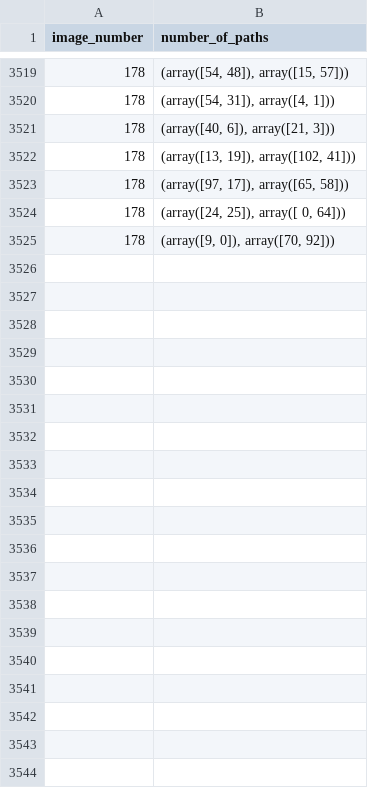
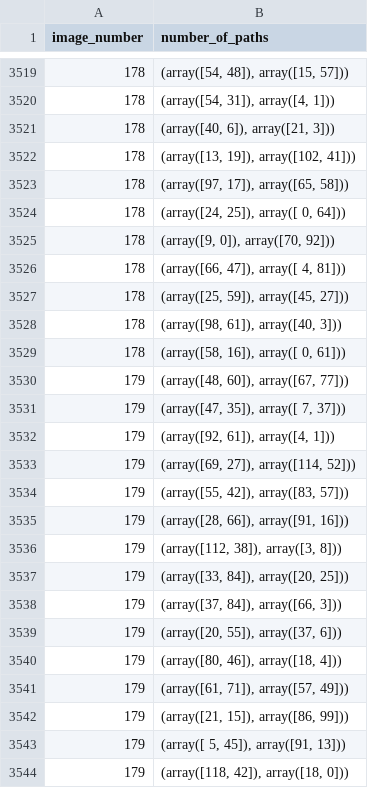
Before and after one commit to kashifansaricodes/Dynamic-Deep-RRT-Star, a CSV file: no_path_generated_examples.csv, drawn as a sheet; only a part is shown, gaps mark what is left out; the diff covers the shown part only; the diff names each change by its address in the sheet, - before the commit and + after, or states it on an @@ line.

```diff
--- a/no_path_generated_examples.csv
+++ b/no_path_generated_examples.csv
+row 3526: 178 | (array([66, 47]), array([ 4, 81]))
+row 3527: 178 | (array([25, 59]), array([45, 27]))
+row 3528: 178 | (array([98, 61]), array([40, 3]))
+row 3529: 178 | (array([58, 16]), array([ 0, 61]))
+row 3530: 179 | (array([48, 60]), array([67, 77]))
+row 3531: 179 | (array([47, 35]), array([ 7, 37]))
+row 3532: 179 | (array([92, 61]), array([4, 1]))
+row 3533: 179 | (array([69, 27]), array([114, 52]))
+row 3534: 179 | (array([55, 42]), array([83, 57]))
+row 3535: 179 | (array([28, 66]), array([91, 16]))
+row 3536: 179 | (array([112, 38]), array([3, 8]))
+row 3537: 179 | (array([33, 84]), array([20, 25]))
+row 3538: 179 | (array([37, 84]), array([66, 3]))
+row 3539: 179 | (array([20, 55]), array([37, 6]))
+row 3540: 179 | (array([80, 46]), array([18, 4]))
+row 3541: 179 | (array([61, 71]), array([57, 49]))
+row 3542: 179 | (array([21, 15]), array([86, 99]))
+row 3543: 179 | (array([ 5, 45]), array([91, 13]))
+row 3544: 179 | (array([118, 42]), array([18, 0]))
```
Also changed, not shown: 52 added rows elsewhere in this file, number_of_paths.csv, 1 other file.
